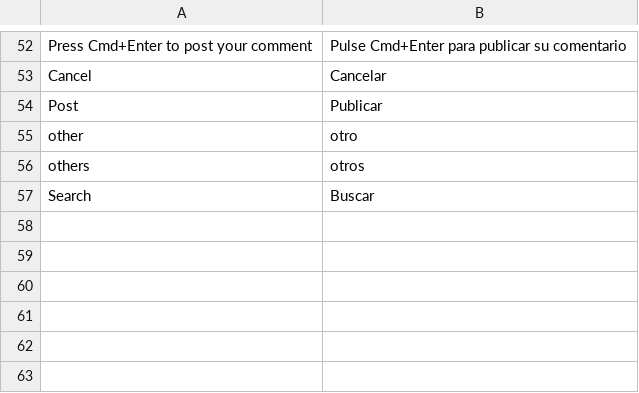
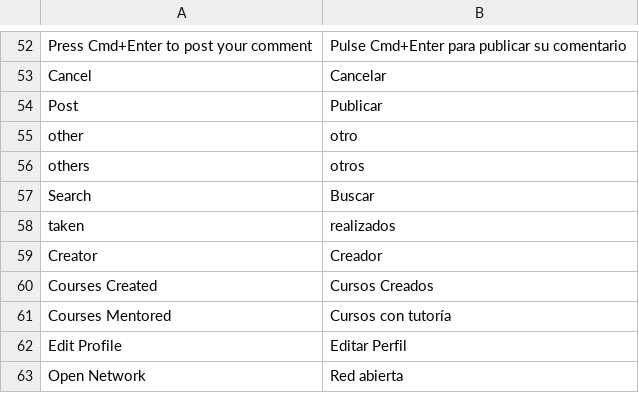
Before and after one commit to withpassion1022/Learning-Management-System, a CSV file: lms/translations/es.csv, drawn as a sheet; only a part is shown, gaps mark what is left out.

Commit message:
trans: profile

```diff
--- a/lms/translations/es.csv
+++ b/lms/translations/es.csv
@@ -57 +57,7 @@ others,otros,
 Search,Buscar,
+taken,realizados,
+Creator,Creador,
+Courses Created,Cursos Creados,
+Courses Mentored,Cursos con tutoría,
+Edit Profile,Editar Perfil,
+Open Network,Red abierta,
```
